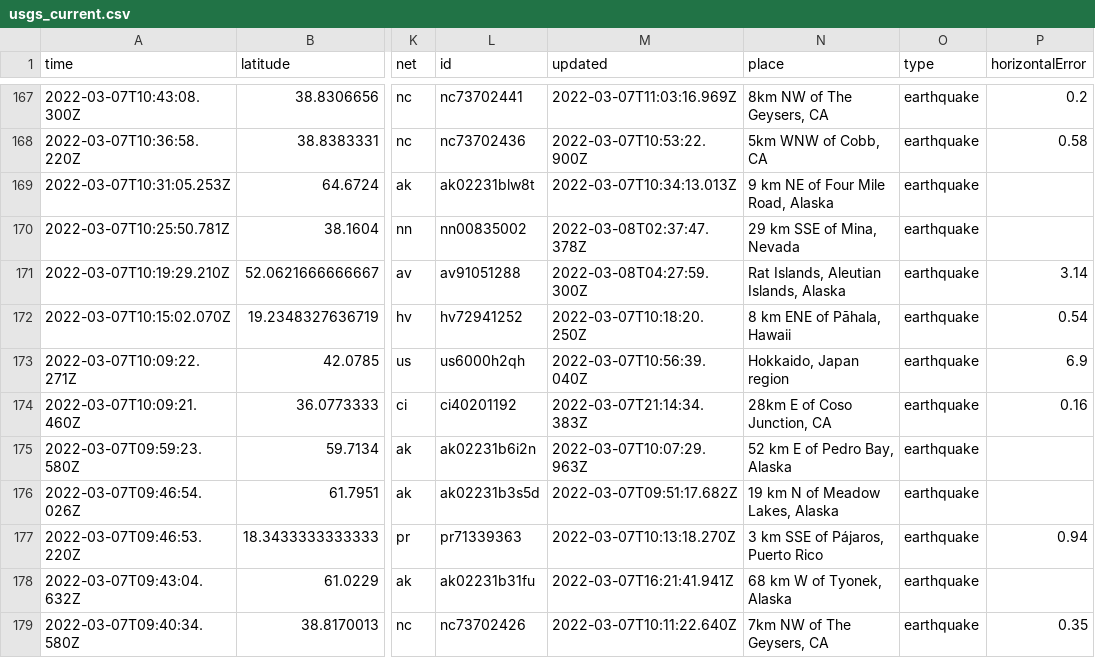
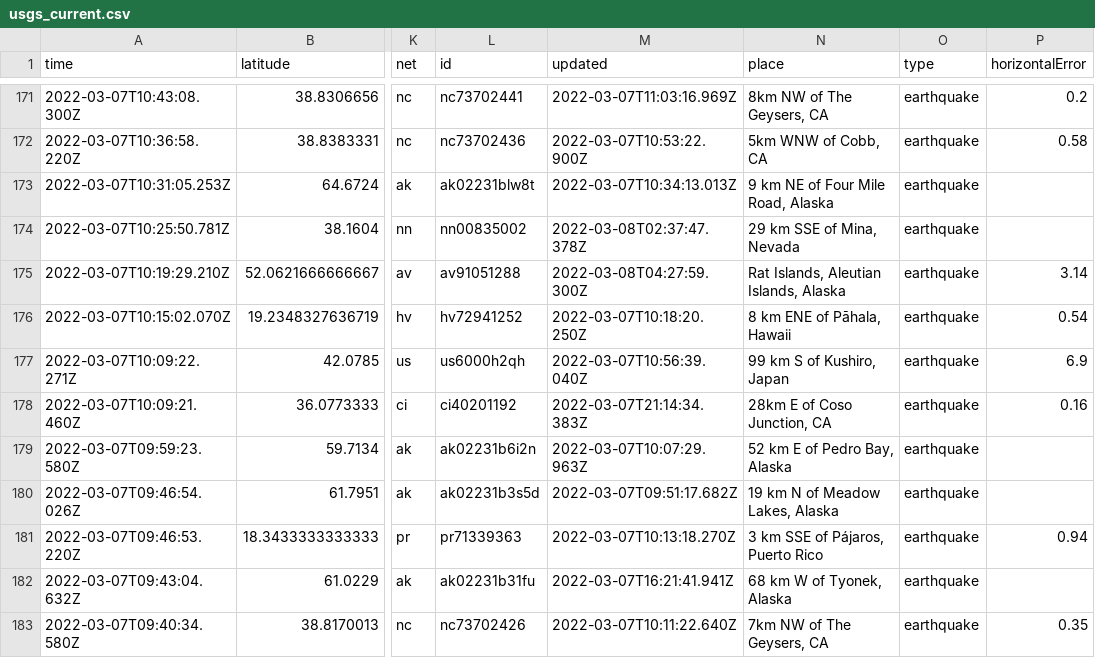
Before and after one commit to rachelll4/git-actions-nicar, a CSV file: usgs_current.csv, drawn as a sheet; only a part is shown, gaps mark what is left out; addresses are those after the commit; the diff covers the shown part only; the diff names each change by its address in the sheet, - before the commit and + after, or states it on an @@ line.

```diff
--- a/usgs_current.csv
+++ b/usgs_current.csv
-N177 (place): Hokkaido, Japan region
+N177 (place): 99 km S of Kushiro, Japan
```
Also changed, not shown: 4 added rows, 4 removed rows and 9 edited cells elsewhere in this file, 1 other file.
